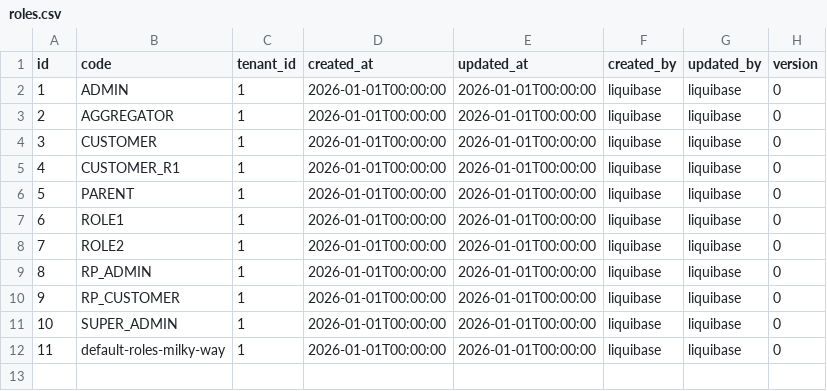
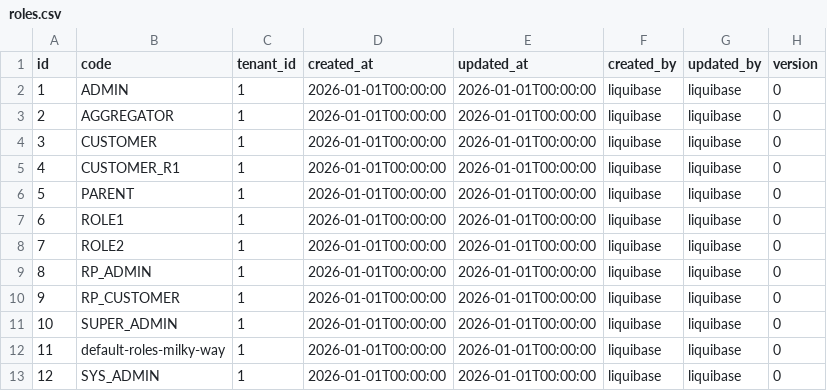
Before and after one commit to sbaghermusavi-collab/auth, a CSV file: src/main/resources/db/data/roles.csv, drawn as a sheet; the diff names each change by its address in the sheet, - before the commit and + after, or states it on an @@ line.

```diff
--- a/src/main/resources/db/data/roles.csv
+++ b/src/main/resources/db/data/roles.csv
+row 13: 12 | SYS_ADMIN | 1 | 2026-01-01T00:00:00 | 2026-01-01T00:00:00 | liquibase | liquibase | 0
```
Also changed, not shown: 21 other files.
